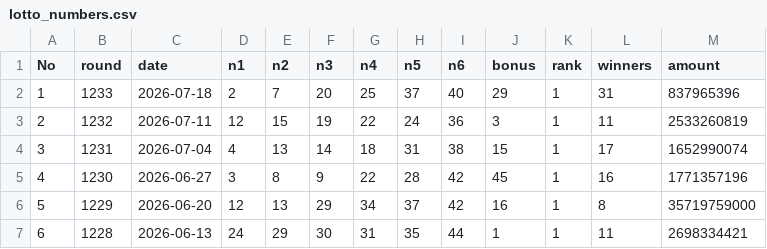
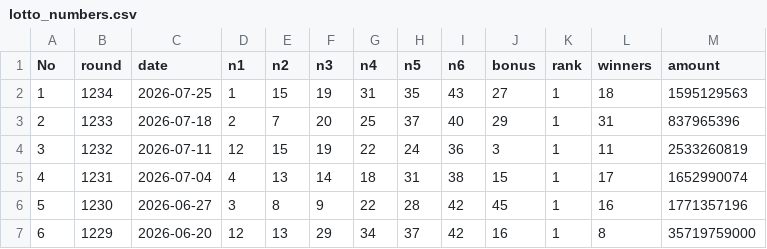
Before and after one commit to kakkoii1085-pixel/lotto-insight, a CSV file: public/lotto_numbers.csv, drawn as a sheet; only a part is shown; the shorter side is filled out with more unchanged rows; addresses are those after the commit; the diff names each change by its address in the sheet, - before the commit and + after, or states it on an @@ line.

Commit message:
1234회 로또 데이터 추가 (2026-07-25)

```diff
--- a/public/lotto_numbers.csv
+++ b/public/lotto_numbers.csv
+row 2: 1 | 1234 | 2026-07-25 | 1 | 15 | 19 | 31 | 35 | 43 | 27 | 1 | 18 | 1595129563
@@ column A (No) renumbered from row 3 down @@
```
